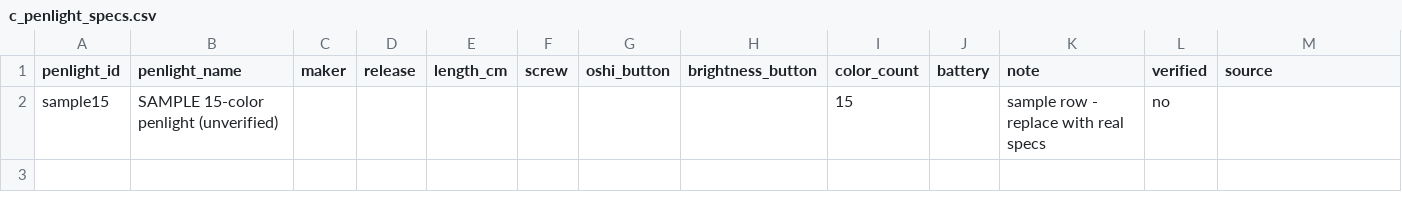
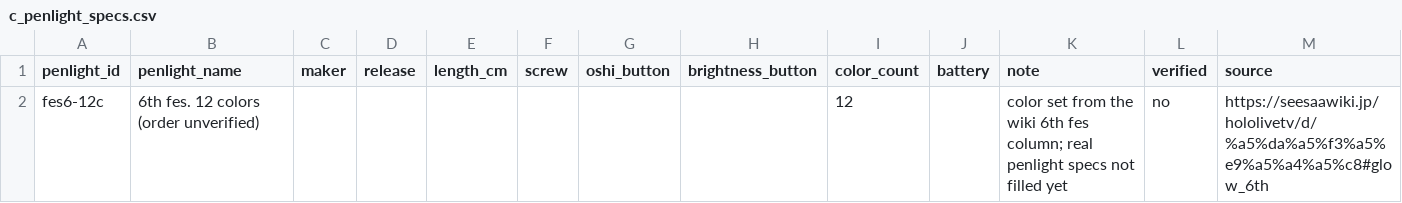
Before and after one commit to ChromeBread/CVD_penlight_holo, a CSV file: data/c_penlight_specs.csv, drawn as a sheet; removed rows and columns are numbered as before the commit, all else as after; the diff names each change by its address in the sheet, - before the commit and + after, or states it on an @@ line.

```diff
--- a/data/c_penlight_specs.csv
+++ b/data/c_penlight_specs.csv
-row 2: sample15 | SAMPLE 15-color penlight (unverified) |  |  |  |  |  |  | 15 |  | sample row - replace with real specs | no
+row 2: fes6-12c | 6th fes. 12 colors (order unverified) |  |  |  |  |  |  | 12 |  | color set from the wiki 6th fes column; real penlight specs not filled yet | no | https://seesaawiki.jp/hololivetv/d/%a5%da%a5%f3%a5%e9%a5%a4%a5%c8#glow_6th
```
Also changed, not shown: data/b_penlight_colors.csv, 9 other files.
